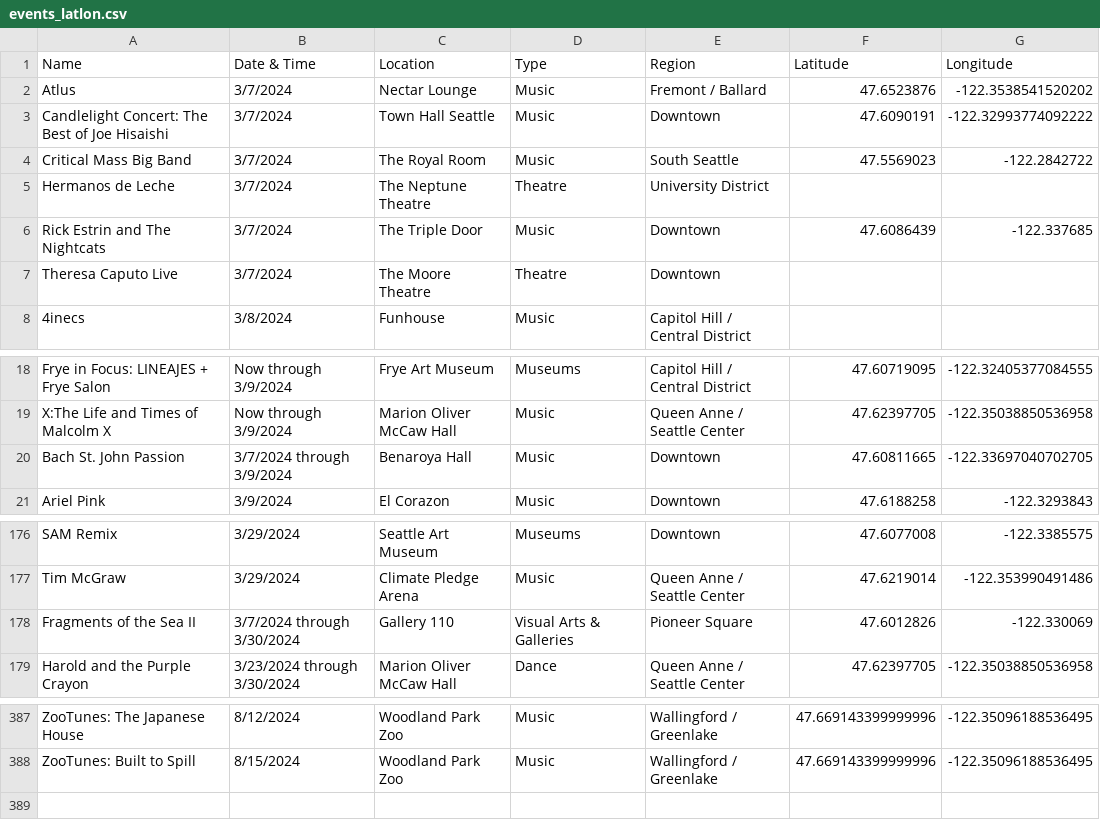
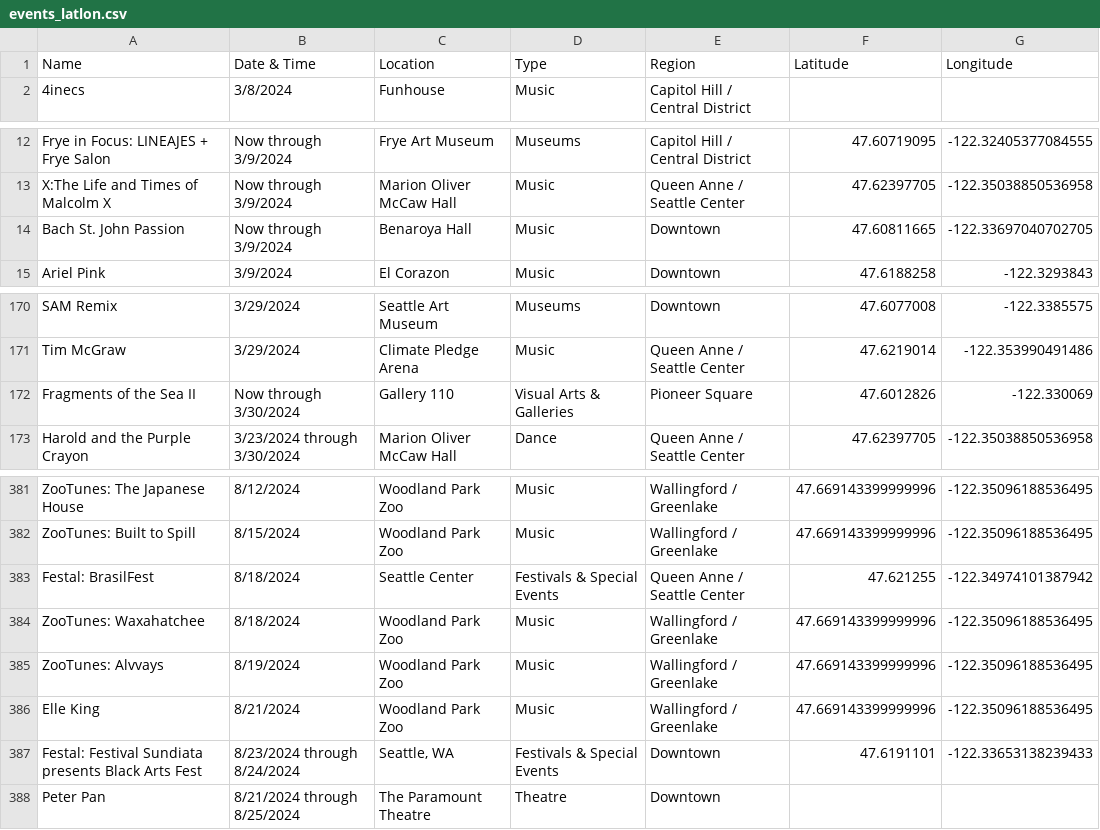
Before and after one commit to yeyfreya/TECHIN510_Lab4, a CSV file: events_latlon.csv, drawn as a sheet; only a part is shown, gaps mark what is left out.

```diff
--- a/events_latlon.csv
+++ b/events_latlon.csv
@@ -1,8 +1,2 @@
 Name,Date & Time,Location,Type,Region,Latitude,Longitude
-Atlus,3/7/2024,Nectar Lounge,Music,Fremont / Ballard,47.6523876,-122.3538541520202
-Candlelight Concert: The Best of Joe Hisaishi,3/7/2024,Town Hall Seattle,Music,Downtown,47.6090191,-122.32993774092222
-Critical Mass Big Band,3/7/2024,The Royal Room,Music,South Seattle,47.5569023,-122.2842722
-Hermanos de Leche,3/7/2024,The Neptune Theatre,Theatre,University District,,
-Rick Estrin and The Nightcats,3/7/2024,The Triple Door,Music,Downtown,47.6086439,-122.337685
-Theresa Caputo Live,3/7/2024,The Moore Theatre,Theatre,Downtown,,
 4inecs,3/8/2024,Funhouse,Music,Capitol Hill / Central District,,
@@ -19,3 +13,3 @@ Frye in Focus: LINEAJES + Frye Salon,Now through 3/9/2024,Frye Art Museum,Museum
 X:The Life and Times of Malcolm X,Now through 3/9/2024,Marion Oliver McCaw Hall,Music,Queen Anne / Seattle Center,47.62397705,-122.35038850536958
-Bach St. John Passion,3/7/2024 through 3/9/2024,Benaroya Hall,Music,Downtown,47.60811665,-122.33697040702705
+Bach St. John Passion,Now through 3/9/2024,Benaroya Hall,Music,Downtown,47.60811665,-122.33697040702705
 Ariel Pink,3/9/2024,El Corazon,Music,Downtown,47.6188258,-122.3293843
@@ -177,3 +171,3 @@ SAM Remix,3/29/2024,Seattle Art Museum,Museums,Downtown,47.6077008,-122.3385575
 Tim McGraw,3/29/2024,Climate Pledge Arena,Music,Queen Anne / Seattle Center,47.6219014,-122.353990491486
-Fragments of the Sea II,3/7/2024 through 3/30/2024,Gallery 110,Visual Arts & Galleries,Pioneer Square,47.6012826,-122.330069
+Fragments of the Sea II,Now through 3/30/2024,Gallery 110,Visual Arts & Galleries,Pioneer Square,47.6012826,-122.330069
 Harold and the Purple Crayon,3/23/2024 through 3/30/2024,Marion Oliver McCaw Hall,Dance,Queen Anne / Seattle Center,47.62397705,-122.35038850536958
@@ -388 +382,7 @@ ZooTunes: The Japanese House,8/12/2024,Woodland Park Zoo,Music,Wallingford / Gre
 ZooTunes: Built to Spill,8/15/2024,Woodland Park Zoo,Music,Wallingford / Greenlake,47.669143399999996,-122.35096188536495
+Festal: BrasilFest,8/18/2024,Seattle Center,Festivals & Special Events,Queen Anne / Seattle Center,47.621255,-122.34974101387942
+ZooTunes: Waxahatchee,8/18/2024,Woodland Park Zoo,Music,Wallingford / Greenlake,47.669143399999996,-122.35096188536495
+ZooTunes: Alvvays,8/19/2024,Woodland Park Zoo,Music,Wallingford / Greenlake,47.669143399999996,-122.35096188536495
+Elle King,8/21/2024,Woodland Park Zoo,Music,Wallingford / Greenlake,47.669143399999996,-122.35096188536495
+Festal: Festival Sundiata presents Black Arts Fest,8/23/2024 through 8/24/2024,"Seattle, WA",Festivals & Special Events,Downtown,47.6191101,-122.33653138239433
+Peter Pan,8/21/2024 through 8/25/2024,The Paramount Theatre,Theatre,Downtown,,
```
Also changed, not shown: events.csv, events_basic.csv.
